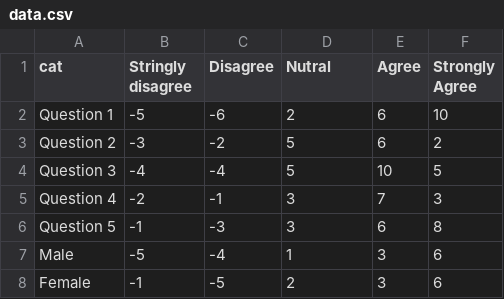
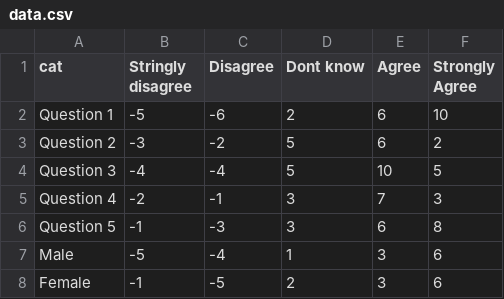
Before and after one commit to ft-interactive/visual-vocabulary, a CSV file: bar-diverging-UNFINISHED/data.csv, drawn as a sheet.

Commit message:
Position bands correctly, centred around centre value

```diff
--- a/bar-diverging-UNFINISHED/data.csv
+++ b/bar-diverging-UNFINISHED/data.csv
@@ -1,2 +1,2 @@
-cat,Stringly disagree,Disagree,Nutral,Agree,Strongly Agree
+cat,Stringly disagree,Disagree,Dont know,Agree,Strongly Agree
 Question 1,-5,-6,2,6,10
```
Also changed, not shown: 2 other files.
